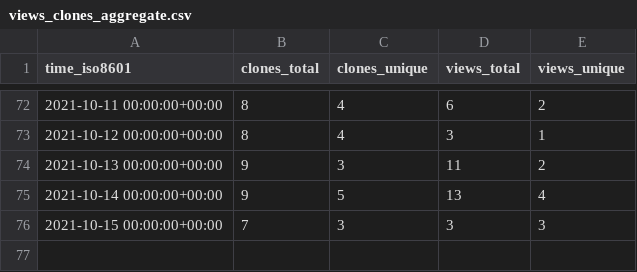
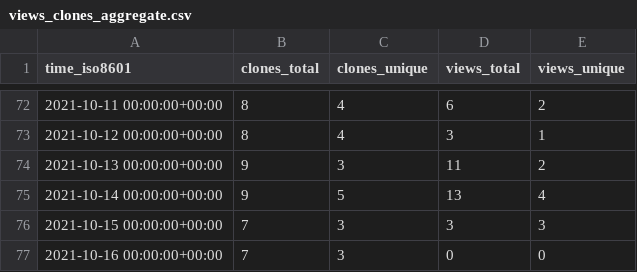
Before and after one commit to notional-labs/seahorse, a CSV file: notional-labs/sos/ghrs-data/views_clones_aggregate.csv, drawn as a sheet; only a part is shown, gaps mark what is left out.

```diff
--- a/notional-labs/sos/ghrs-data/views_clones_aggregate.csv
+++ b/notional-labs/sos/ghrs-data/views_clones_aggregate.csv
@@ -76 +76,2 @@ time_iso8601,clones_total,clones_unique,views_total,views_unique
 2021-10-15 00:00:00+00:00,7,3,3,3
+2021-10-16 00:00:00+00:00,7,3,0,0
```
Also changed, not shown: 1 other file.
